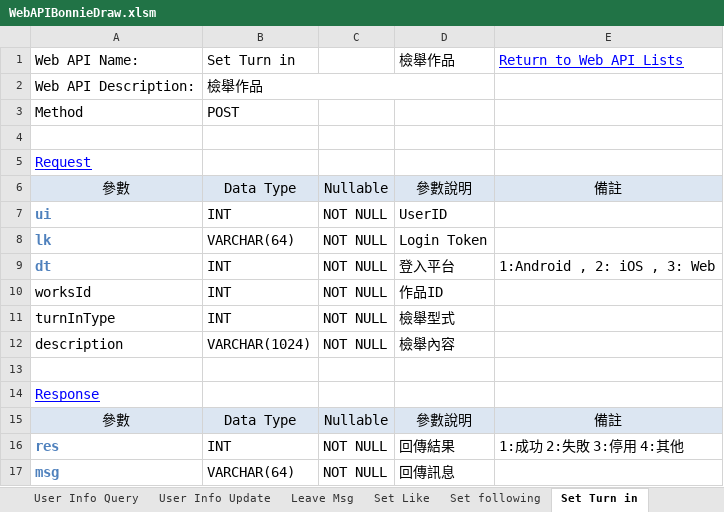
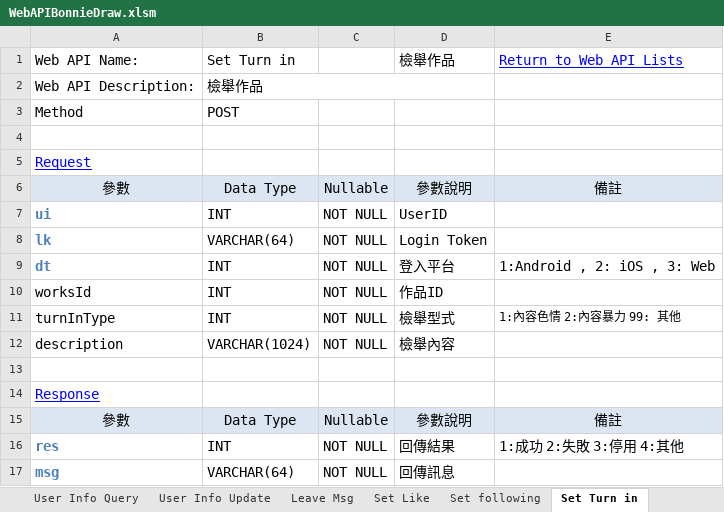
Before and after one commit to jimmyxiao/Bonnie, an Excel workbook: doc/SASD/WebAPIBonnieDraw.xlsm, sheet Set Turn in, drawn as a sheet; values as stored, in another font and other column widths than the file's, no borders; the diff names each change by its address in the sheet, - before the commit and + after, or states it on an @@ line.

Commit message:
檢舉類別  :  1:內容色情  2:內容暴力   99: 其他

```diff
--- a/doc/SASD/WebAPIBonnieDraw.xlsm (sheet Set Turn in)
+++ b/doc/SASD/WebAPIBonnieDraw.xlsm (sheet Set Turn in)
-E11: (empty)
+E11: 1:內容色情 2:內容暴力 99: 其他
```
Also changed, not shown: doc/SASD/DB_Tables_BonnieDraw.xlsm.
